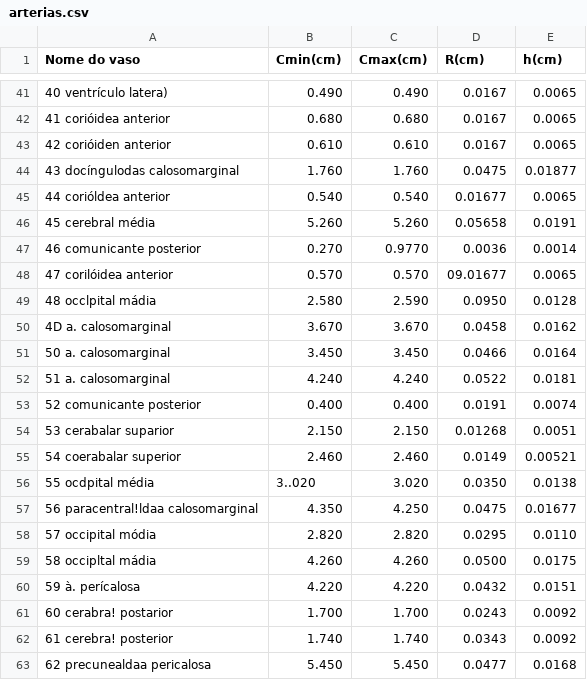
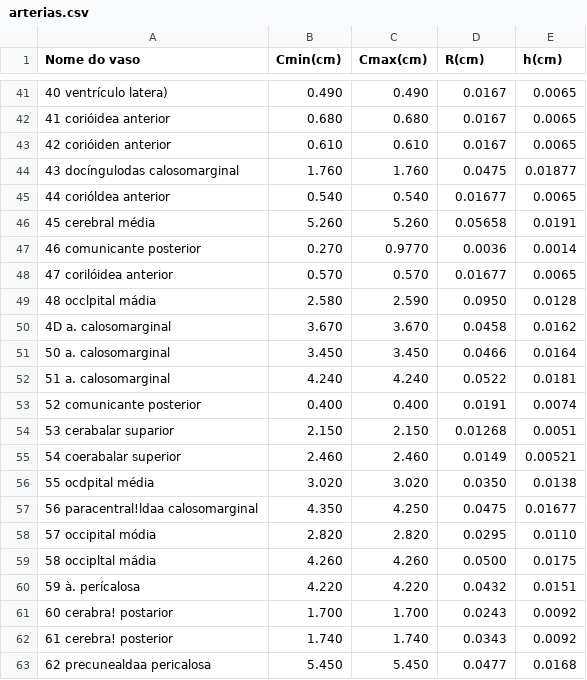
Before and after one commit to labase/nanite, a CSV file: src/ipnb/arterias/arterias.csv, drawn as a sheet; only a part is shown, gaps mark what is left out; the diff covers the shown part only.

```diff
--- a/src/ipnb/arterias/arterias.csv
+++ b/src/ipnb/arterias/arterias.csv
@@ -47,3 +47,3 @@ Nome do vaso,Cmin(cm),Cmax(cm),R(cm),h(cm)
 46 comunicante posterior,0.270,0.9770,0.0036,0.0014
-47 corilóidea anterior,0.570,0.570,09.01677,0.0065
+47 corilóidea anterior,0.570,0.570,0.01677,0.0065
 48 occlpital mádia,2.580,2.590,0.0950,0.0128
@@ -55,3 +55,3 @@ Nome do vaso,Cmin(cm),Cmax(cm),R(cm),h(cm)
 54 coerabalar superior,2.460,2.460,0.0149,0.00521
-55 ocdpital média,3..020,3.020,0.0350,0.0138
+55 ocdpital média,3.020,3.020,0.0350,0.0138
 56 paracentral!ldaa calosomarginal,4.350,4.250,0.0475,0.01677
```
Also changed, not shown: 9 edited cells elsewhere in this file, 1 other file.
